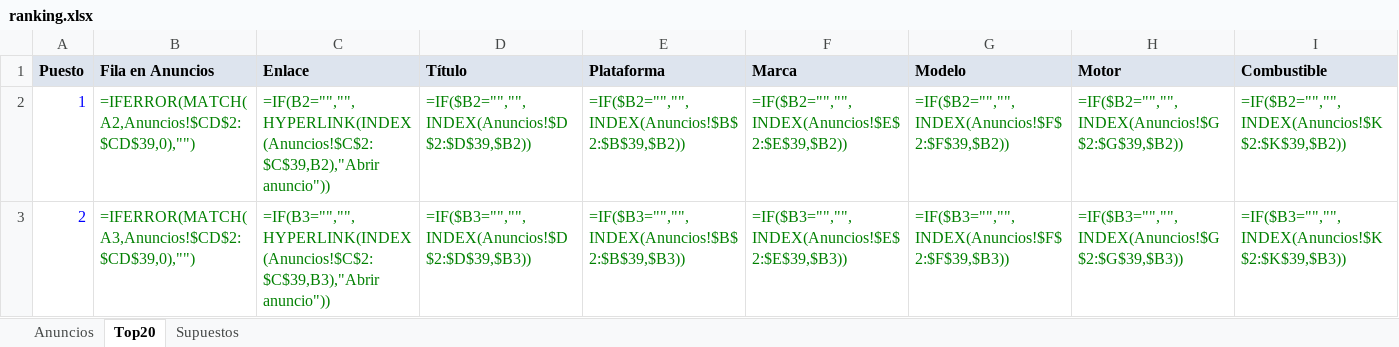
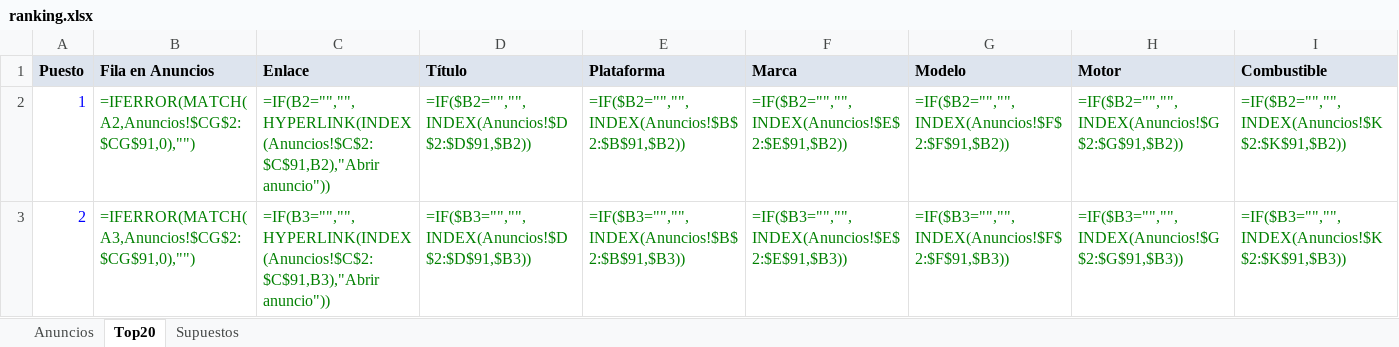
Before and after one commit to Phraselium/Alopecia, an Excel workbook: buscador-coches/ranking.xlsx, sheet Top20, drawn as a sheet; only a part is shown; values as stored, in another font and other column widths than the file's, no borders; formulas without a stored value are shown as written; the diff covers the shown part only; the diff names each change by its address in the sheet, - before the commit and + after, or states it on an @@ line.

```diff
--- a/buscador-coches/ranking.xlsx (sheet Top20)
+++ b/buscador-coches/ranking.xlsx (sheet Top20)
-B2 (Fila en Anuncios): =IFERROR(MATCH(A2,Anuncios!$CD$2:$CD$39,0),"")
+B2 (Fila en Anuncios): =IFERROR(MATCH(A2,Anuncios!$CG$2:$CG$91,0),"")
-C2 (Enlace): =IF(B2="","",HYPERLINK(INDEX(Anuncios!$C$2:$C$39,B2),"Abrir anuncio"))
+C2 (Enlace): =IF(B2="","",HYPERLINK(INDEX(Anuncios!$C$2:$C$91,B2),"Abrir anuncio"))
-D2 (Título): =IF($B2="","",INDEX(Anuncios!$D$2:$D$39,$B2))
+D2 (Título): =IF($B2="","",INDEX(Anuncios!$D$2:$D$91,$B2))
-E2 (Plataforma): =IF($B2="","",INDEX(Anuncios!$B$2:$B$39,$B2))
+E2 (Plataforma): =IF($B2="","",INDEX(Anuncios!$B$2:$B$91,$B2))
-F2 (Marca): =IF($B2="","",INDEX(Anuncios!$E$2:$E$39,$B2))
+F2 (Marca): =IF($B2="","",INDEX(Anuncios!$E$2:$E$91,$B2))
-G2 (Modelo): =IF($B2="","",INDEX(Anuncios!$F$2:$F$39,$B2))
+G2 (Modelo): =IF($B2="","",INDEX(Anuncios!$F$2:$F$91,$B2))
-H2 (Motor): =IF($B2="","",INDEX(Anuncios!$G$2:$G$39,$B2))
+H2 (Motor): =IF($B2="","",INDEX(Anuncios!$G$2:$G$91,$B2))
-I2 (Combustible): =IF($B2="","",INDEX(Anuncios!$K$2:$K$39,$B2))
+I2 (Combustible): =IF($B2="","",INDEX(Anuncios!$K$2:$K$91,$B2))
-B3 (Fila en Anuncios): =IFERROR(MATCH(A3,Anuncios!$CD$2:$CD$39,0),"")
+B3 (Fila en Anuncios): =IFERROR(MATCH(A3,Anuncios!$CG$2:$CG$91,0),"")
-C3 (Enlace): =IF(B3="","",HYPERLINK(INDEX(Anuncios!$C$2:$C$39,B3),"Abrir anuncio"))
+C3 (Enlace): =IF(B3="","",HYPERLINK(INDEX(Anuncios!$C$2:$C$91,B3),"Abrir anuncio"))
-D3 (Título): =IF($B3="","",INDEX(Anuncios!$D$2:$D$39,$B3))
+D3 (Título): =IF($B3="","",INDEX(Anuncios!$D$2:$D$91,$B3))
-E3 (Plataforma): =IF($B3="","",INDEX(Anuncios!$B$2:$B$39,$B3))
+E3 (Plataforma): =IF($B3="","",INDEX(Anuncios!$B$2:$B$91,$B3))
-F3 (Marca): =IF($B3="","",INDEX(Anuncios!$E$2:$E$39,$B3))
+F3 (Marca): =IF($B3="","",INDEX(Anuncios!$E$2:$E$91,$B3))
-G3 (Modelo): =IF($B3="","",INDEX(Anuncios!$F$2:$F$39,$B3))
+G3 (Modelo): =IF($B3="","",INDEX(Anuncios!$F$2:$F$91,$B3))
-H3 (Motor): =IF($B3="","",INDEX(Anuncios!$G$2:$G$39,$B3))
+H3 (Motor): =IF($B3="","",INDEX(Anuncios!$G$2:$G$91,$B3))
-I3 (Combustible): =IF($B3="","",INDEX(Anuncios!$K$2:$K$39,$B3))
+I3 (Combustible): =IF($B3="","",INDEX(Anuncios!$K$2:$K$91,$B3))
```
Also changed, not shown: 584 edited cells elsewhere in this sheet, sheet Anuncios, 16 other files.
